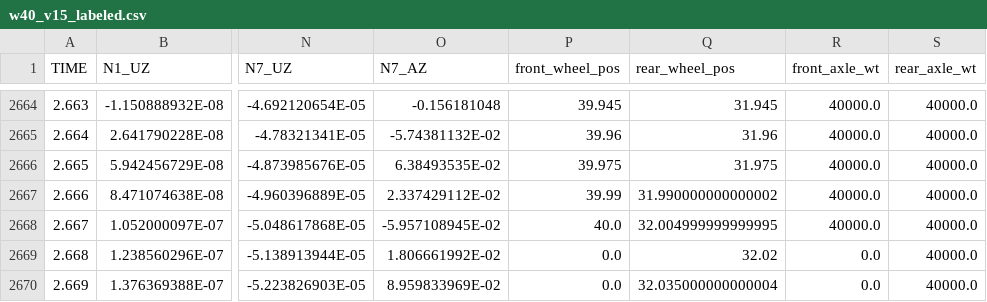
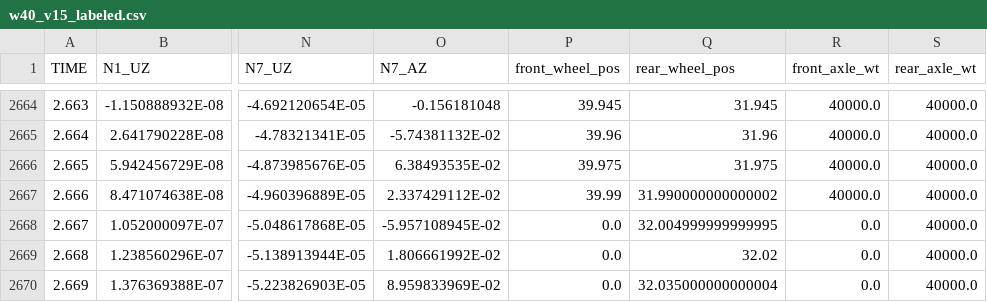
Before and after one commit to Dazming/deck_data_acquiring, a CSV file: csv_labeled/w40_v15_labeled.csv, drawn as a sheet; only a part is shown, gaps mark what is left out; the diff names each change by its address in the sheet, - before the commit and + after, or states it on an @@ line.

```diff
--- a/csv_labeled/w40_v15_labeled.csv
+++ b/csv_labeled/w40_v15_labeled.csv
-P2668 (front_wheel_pos): 40.0
+P2668 (front_wheel_pos): 0.0
-R2668 (front_axle_wt): 40000.0
+R2668 (front_axle_wt): 0.0
```
Also changed, not shown: csv_labeled/w38_v40_labeled.csv, csv_labeled/w40_v20_labeled.csv, 15 other files.
